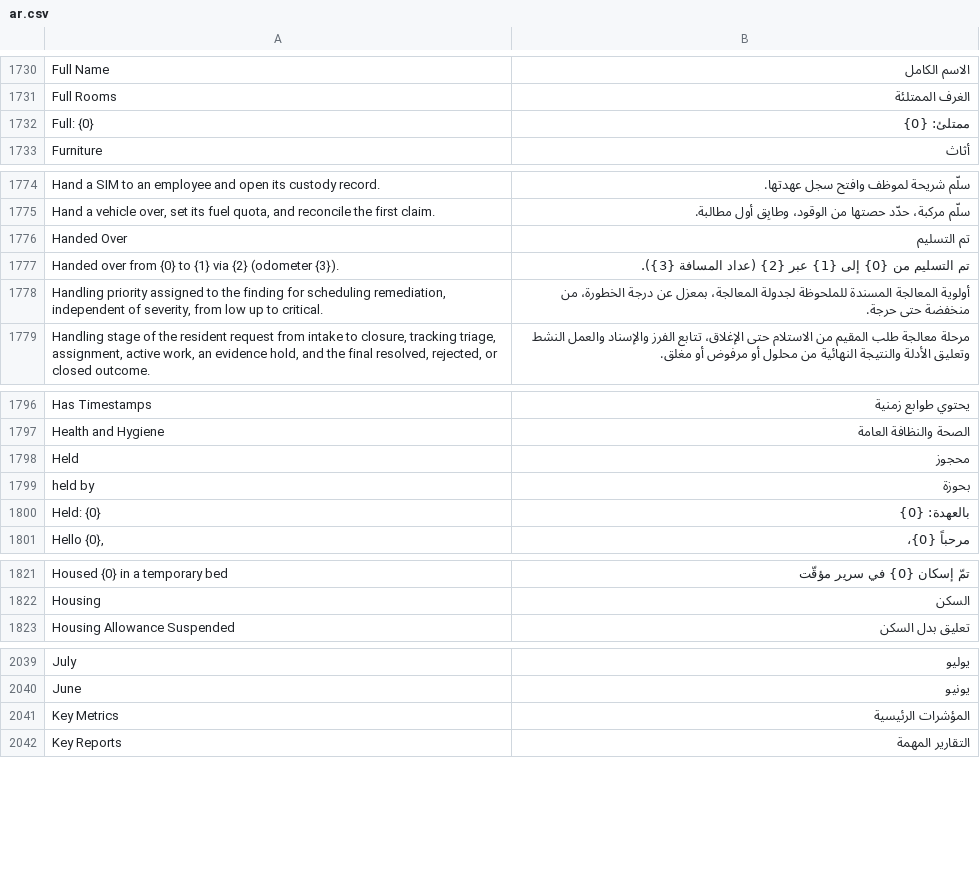
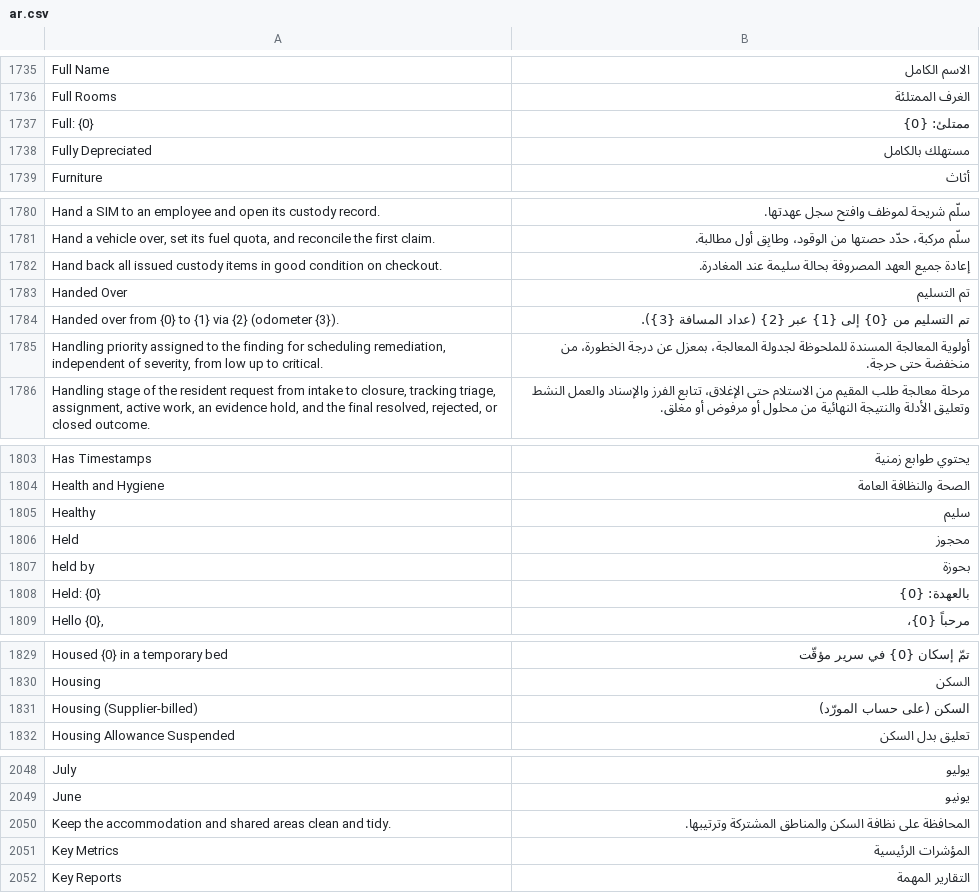
Before and after one commit to iabodysa/apex, a CSV file: apex/translations/ar.csv, drawn as a sheet; only a part is shown, gaps mark what is left out; the diff covers the shown part only.

Commit message:
fix translation
Seventeen strings the server built in English reached Arabic screens: the four link
groups on the Supplier form, the six house rules printed on a check-in slip, and the
issue and status cells of two reports whose column headings were already translated.
The slip's rules are lazy strings now, so the extractor can see them at module level.
The Salis getting-started panel also asked for a role that does not exist, which hid it
from every fleet supervisor; it asks for theirs.

```diff
--- a/apex/translations/ar.csv
+++ b/apex/translations/ar.csv
@@ -1732,2 +1737,3 @@ Full Rooms,الغرف الممتلئة
 Full: {0},ممتلئ: {0}
+Fully Depreciated,مستهلك بالكامل
 Furniture,أثاث
@@ -1775,2 +1781,3 @@ Hand a SIM to an employee and open its custody record.,سلّم شريحة لم
 "Hand a vehicle over, set its fuel quota, and reconcile the first claim.",سلّم مركبة، حدّد حصتها من الوقود، وطابِق أول مطالبة.
+Hand back all issued custody items in good condition on checkout.,إعادة جميع العهد المصروفة بحالة سليمة عند المغادرة.
 Handed Over,تم التسليم
@@ -1797,2 +1804,3 @@ Has Timestamps,يحتوي طوابع زمنية
 Health and Hygiene,الصحة والنظافة العامة
+Healthy,سليم
 Held,محجوز
@@ -1822,2 +1830,3 @@ Housed {0} in a temporary bed,تمّ إسكان {0} في سرير مؤقّت
 Housing,السكن
+Housing (Supplier-billed),السكن (على حساب المورّد)
 Housing Allowance Suspended,تعليق بدل السكن
@@ -2040,2 +2049,3 @@ July,يوليو
 June,يونيو
+Keep the accommodation and shared areas clean and tidy.,المحافظة على نظافة السكن والمناطق المشتركة وترتيبها.
 Key Metrics,المؤشرات الرئيسية
```
Also changed, not shown: 10 added rows elsewhere in this file, 5 other files.
